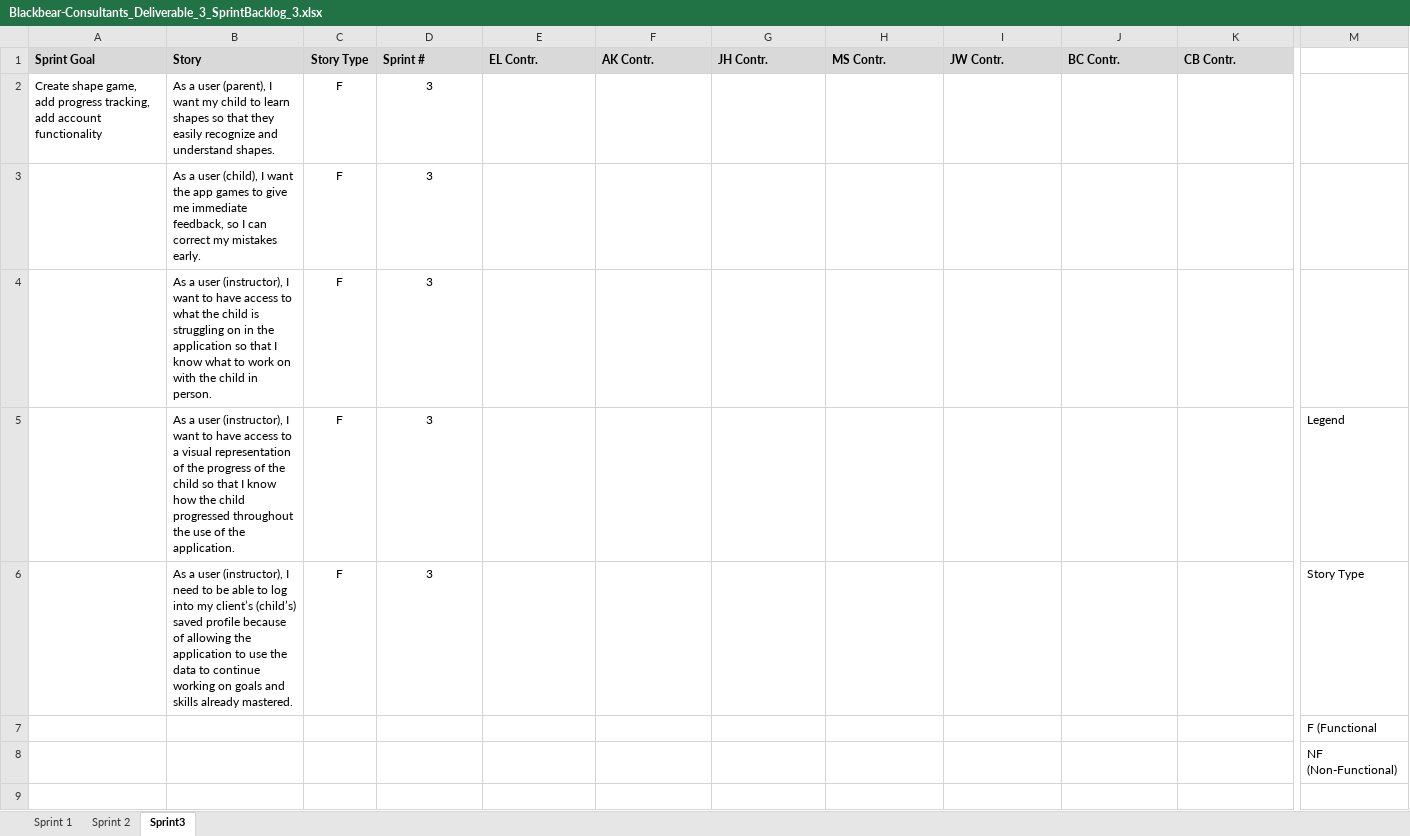
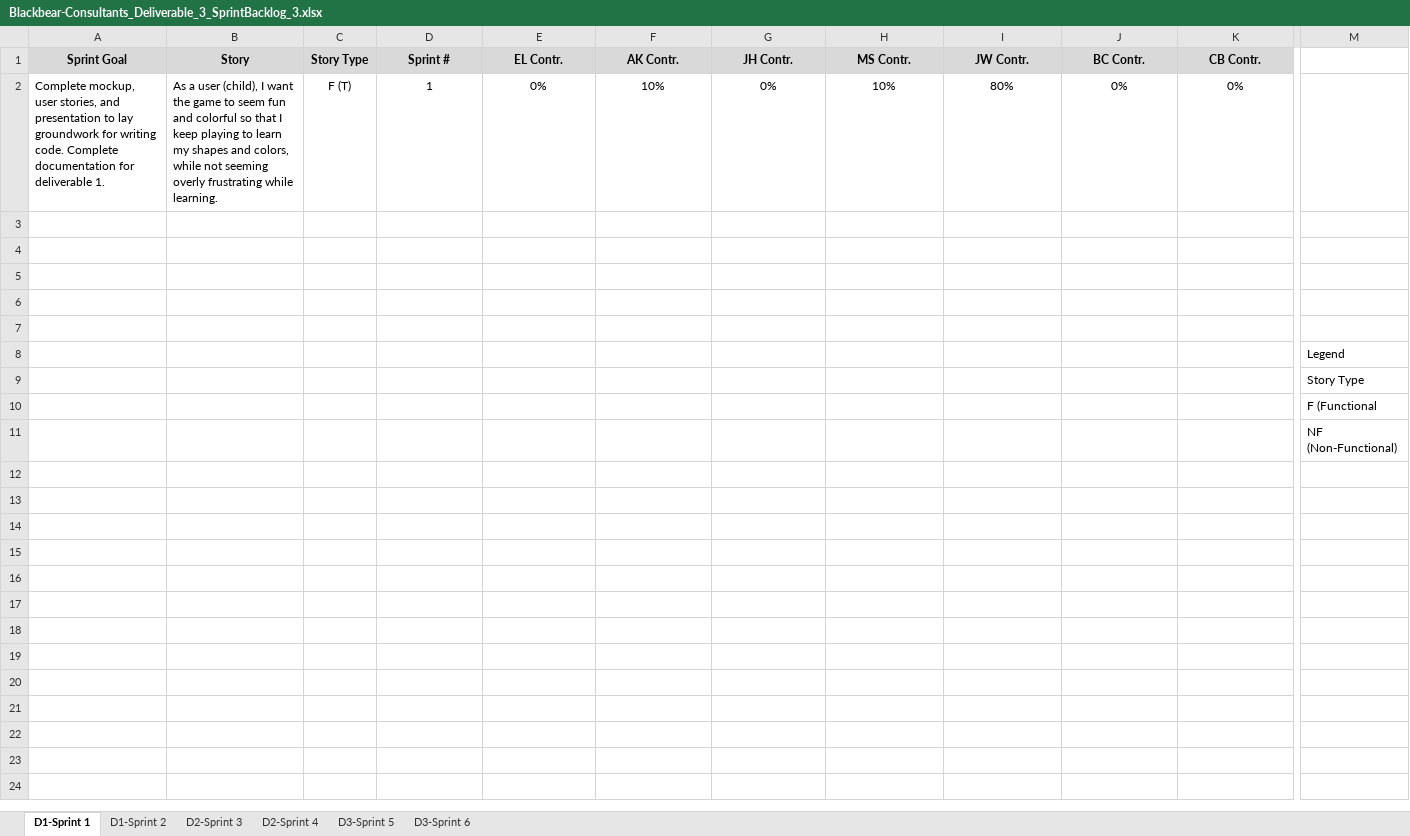
Before and after one commit to sborax/Blackbear-Consultants, an Excel workbook: Deliverable_3/Blackbear-Consultants_Deliverable_3_SprintBacklog_3.xlsx, sheet D1-Sprint 1, drawn as a sheet; only a part is shown, gaps mark what is left out; values as stored, in another font and other column widths than the file's, no borders; addresses are those after the commit; rows hold the shown columns only; the diff names each change by its address in the sheet, - before the commit and + after, or states it on an @@ line.

Commit message:
Reformatted and fixed all of the sprint backlogs.

```diff
--- a/Deliverable_3/Blackbear-Consultants_Deliverable_3_SprintBacklog_3.xlsx (sheet D1-Sprint 1)
+++ b/Deliverable_3/Blackbear-Consultants_Deliverable_3_SprintBacklog_3.xlsx (sheet D1-Sprint 1)
-sheet tab: Sprint 1
+sheet tab: D2-Sprint 3
-sheet tab: Sprint 2
+sheet tab: D2-Sprint 4
-sheet tab: Sprint3
+sheet tab: D1-Sprint 1
+sheet tab: D1-Sprint 2
+sheet tab: D3-Sprint 5
+sheet tab: D3-Sprint 6
@@ sheet tab order changed: D1-Sprint 1 | D1-Sprint 2 | D2-Sprint 3 | D2-Sprint 4 | D3-Sprint 5 | D3-Sprint 6 @@
-A1:B1 alignment: left
+A1:B1 alignment: center
-D1:K1 alignment: left
+D1:K1 alignment: center
+row 2: Complete mockup, user stories, and presentation to lay groundwork for writing code. Complete documentation for deliverable 1. | As a user (child), I want the game to seem fun and colorful so that I keep playing to learn my shapes and colors, while not seeming overly frustrating while learning. | F (T) | 1 | 0% | 10% | 0% | 10% | 80% | 0% | 0%
-row 3: Create shape game, add progress tracking, add account functionality | As a user (parent), I want my child to learn shapes so that they easily recognize and understand shapes. | F | 3
+row 3: (empty)
-row 4:  | As a user (child), I want the app games to give me immediate feedback, so I can correct my mistakes early. | F | 3
+row 4: (empty)
-row 5:  | As a user (instructor), I want to have access to what the child is struggling on in the application so that I know what to work on with the child in person. | F | 3
+row 5: (empty)
-row 6:  | As a user (instructor), I want to have access to a visual representation of the progress of the child so that I know how the child progressed throughout the use of the application. | F | 3 |  |  |  |  |  |  |  | Legend
+row 6: (empty)
-row 7:  | As a user (instructor), I need to be able to log into my client’s (child’s) saved profile because of allowing the application to use the data to continue working on goals and skills already mastered. | F | 3 |  |  |  |  |  |  |  | Story Type
+row 7: (empty)
+row 8:  |  |  |  |  |  |  |  |  |  |  | Legend
+row 9:  |  |  |  |  |  |  |  |  |  |  | Story Type
```
Also changed, not shown: sheet D2-Sprint 4, sheet D2-Sprint 3, Deliverable_2/Blackbear-Consultants_Deliverable_2_SprintBacklog_2.xlsx, 4 other files.
